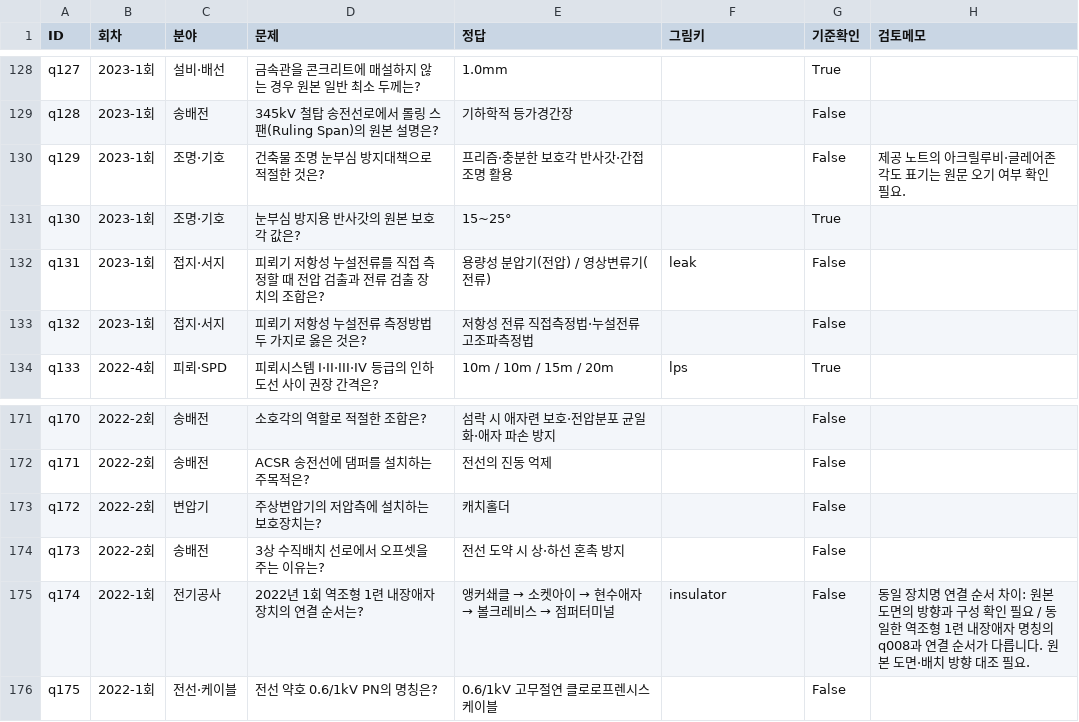
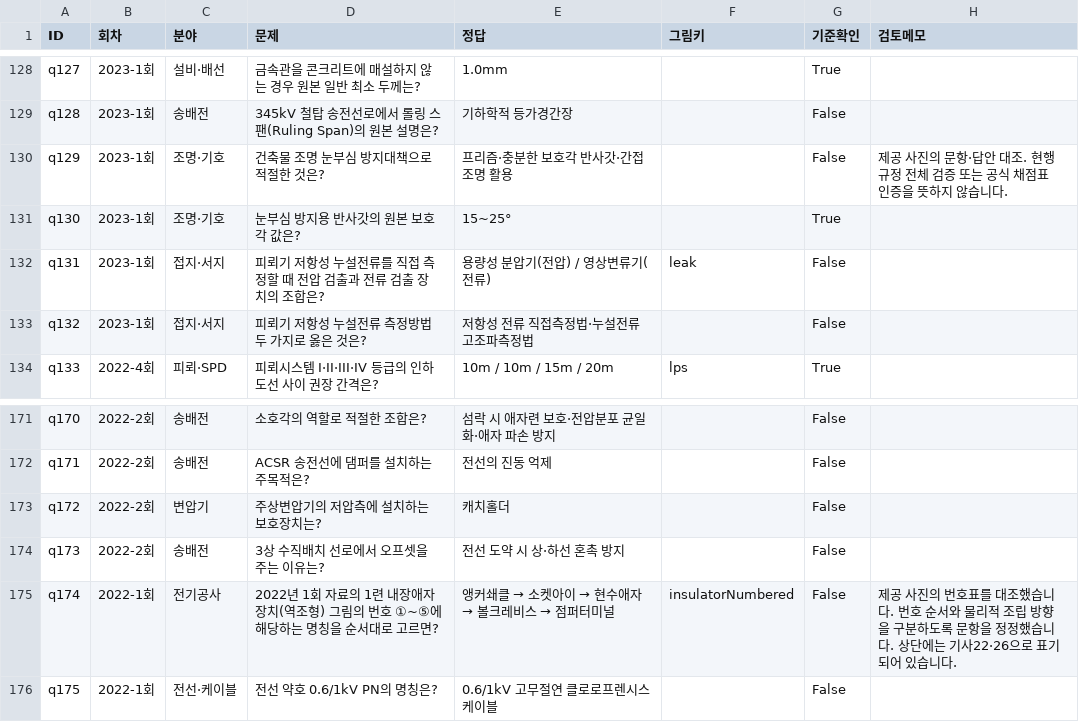
Before and after one commit to oper5232/Public, a CSV file: electrical-quiz/docs/question-inventory.csv, drawn as a sheet; only a part is shown, gaps mark what is left out; the diff covers the shown part only.

Commit message:
Add visual exam questions from supplied diagrams and correct source transcriptions
Add ten symbol IDs with a shared panel record; show prompt figures before practical answers and cache them offline. Correct insulator numbered names, capacitor50kVA boundary, SPD connection scope and all six glare measures while preserving records and documenting source limitations.

```diff
--- a/electrical-quiz/docs/question-inventory.csv
+++ b/electrical-quiz/docs/question-inventory.csv
@@ -129,3 +129,3 @@ q127,2023-1회,설비·배선,금속관을 콘크리트에 매설하지 않는
 q128,2023-1회,송배전,345kV 철탑 송전선로에서 롤링 스팬(Ruling Span)의 원본 설명은?,기하학적 등가경간장,,False,
-q129,2023-1회,조명·기호,건축물 조명 눈부심 방지대책으로 적절한 것은?,프리즘·충분한 보호각 반사갓·간접조명 활용,,False,제공 노트의 아크릴루비·글레어존 각도 표기는 원문 오기 여부 확인 필요.
+q129,2023-1회,조명·기호,건축물 조명 눈부심 방지대책으로 적절한 것은?,프리즘·충분한 보호각 반사갓·간접조명 활용,,False,제공 사진의 문항·답안 대조. 현행 규정 전체 검증 또는 공식 채점표 인증을 뜻하지 않습니다.
 q130,2023-1회,조명·기호,눈부심 방지용 반사갓의 원본 보호각 값은?,15~25°,,True,
@@ -174,3 +174,3 @@ q172,2022-2회,변압기,주상변압기의 저압측에 설치하는 보호장
 q173,2022-2회,송배전,3상 수직배치 선로에서 오프셋을 주는 이유는?,전선 도약 시 상·하선 혼촉 방지,,False,
-q174,2022-1회,전기공사,2022년 1회 역조형 1련 내장애자 장치의 연결 순서는?,앵커쇄클 → 소켓아이 → 현수애자 → 볼크레비스 → 점퍼터미널,insulator,False,동일 장치명 연결 순서 차이: 원본 도면의 방향과 구성 확인 필요 / 동일한 역조형 1련 내장애자 명칭의 q008과 연결 순서가 다릅니다. 원본 도면·배치 방향 대조 필요.
+q174,2022-1회,전기공사,2022년 1회 자료의 1련 내장애자 장치(역조형) 그림의 번호 ①~⑤에 해당하는 명칭을 순서대로 고르면?,앵커쇄클 → 소켓아이 → 현수애자 → 볼크레비스 → 점퍼터미널,insulatorNumbered,False,제공 사진의 번호표를 대조했습니다. 번호 순서와 물리적 조립 방향을 구분하도록 문항을 정정했습니다. 상단에는 기사22·26으로 표기되어 있습니다.
 q175,2022-1회,전선·케이블,전선 약호 0.6/1kV PN의 명칭은?,0.6/1kV 고무절연 클로로프렌시스 케이블,,False,
```
Also changed, not shown: 10 added rows and 18 edited cells elsewhere in this file, 23 other files.
